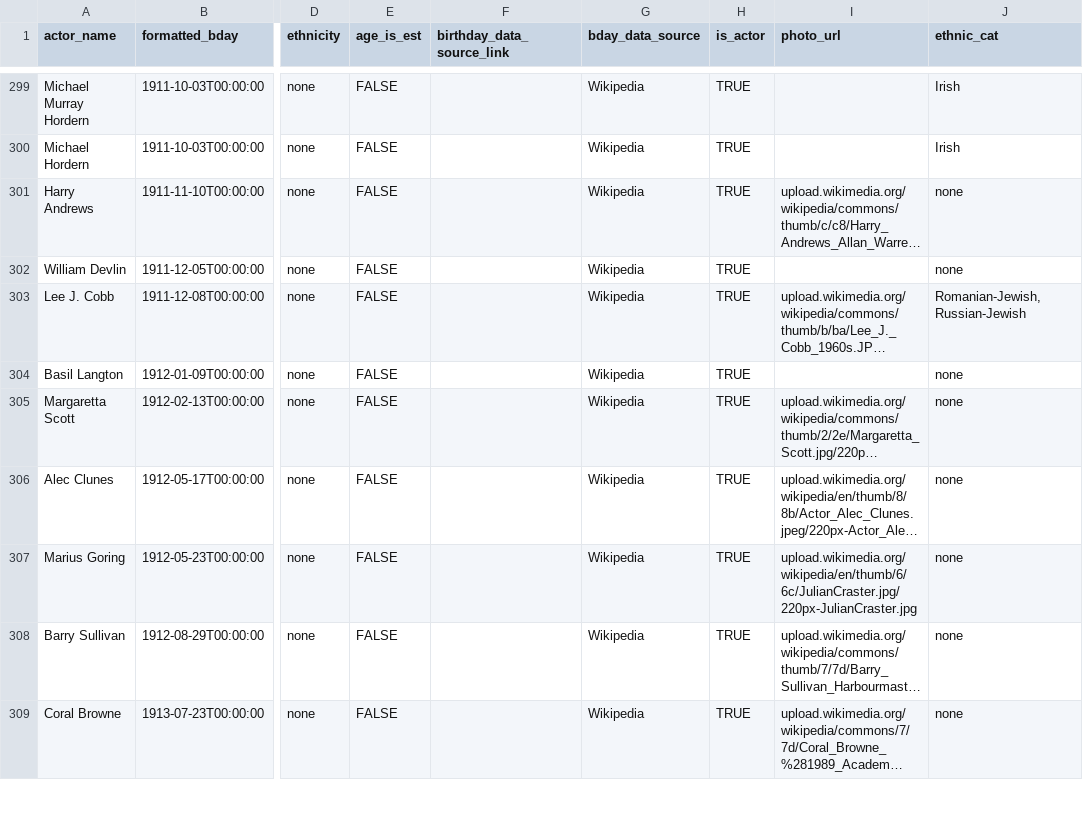
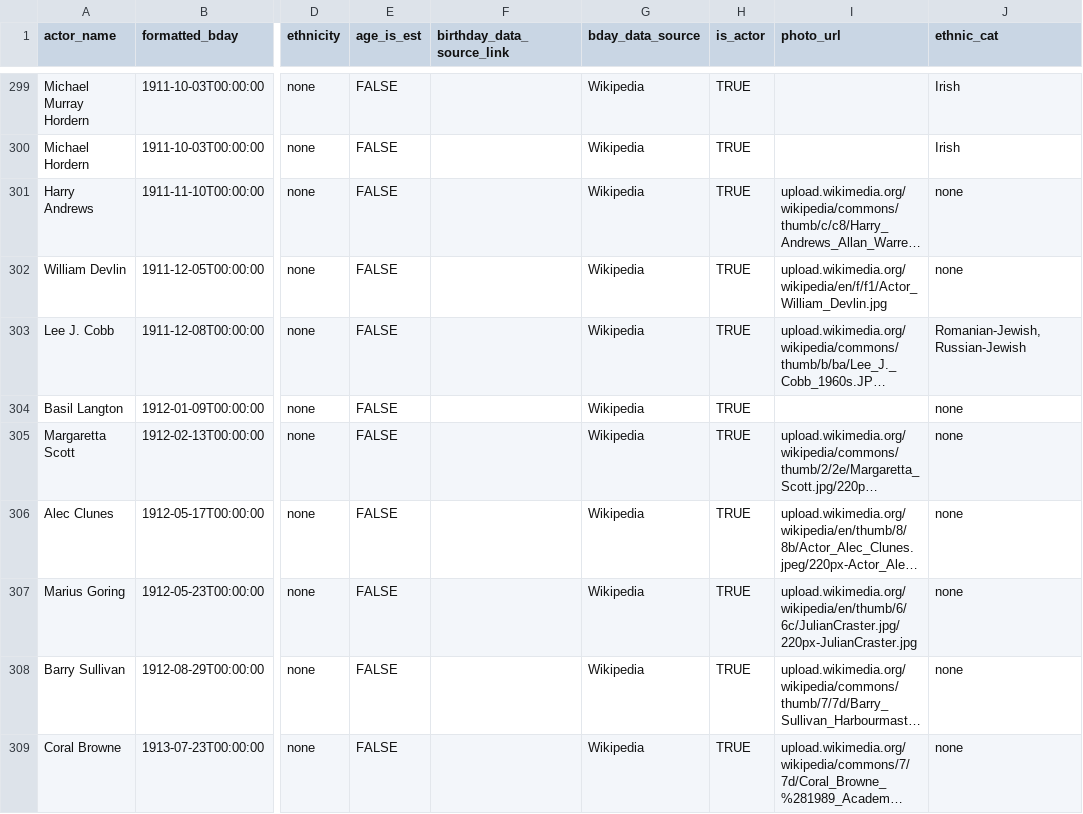
Before and after one commit to ewlin/shakespeare_production_data, a TSV file: data/master_1.tsv, drawn as a sheet; only a part is shown, gaps mark what is left out; long unchanged cells end in …; the diff names each change by its address in the sheet, - before the commit and + after, or states it on an @@ line.

```diff
--- a/data/master_1.tsv
+++ b/data/master_1.tsv
-I302 (photo_url): (empty)
+I302 (photo_url): upload.wikimedia.org/wikipedia/en/f/f1/Actor_William_Devlin.jpg
```
Also changed, not shown: data/ages/lear_ages.tsv.
